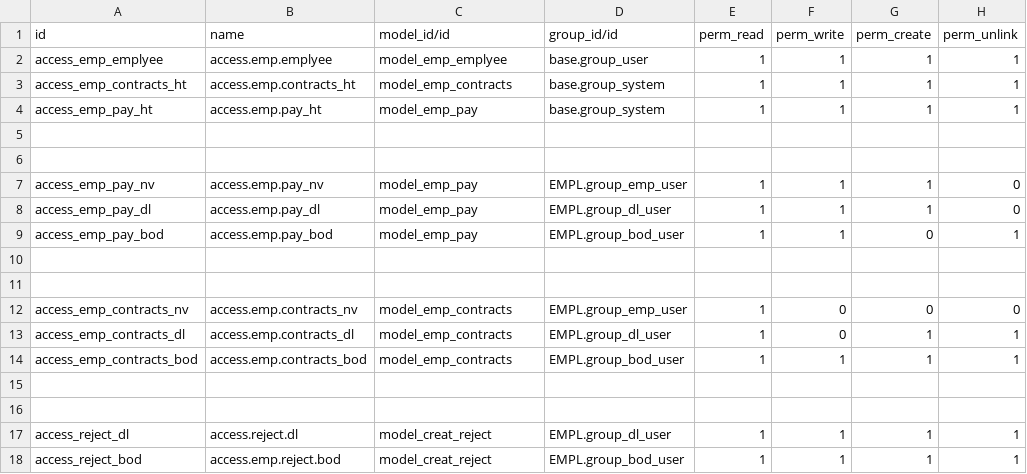
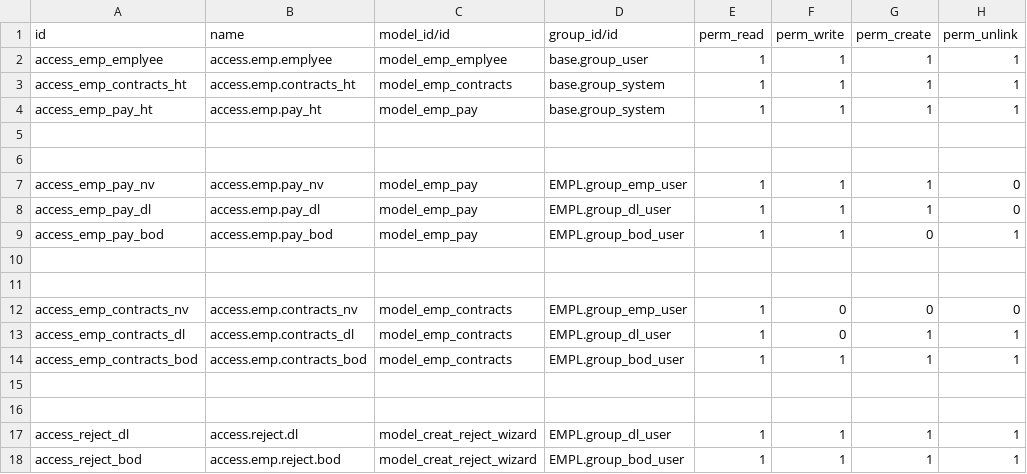
Before and after one commit to sonnguyenvan1/EMPL, a CSV file: sercurity/ir.model.access.csv, drawn as a sheet.

```diff
--- a/sercurity/ir.model.access.csv
+++ b/sercurity/ir.model.access.csv
@@ -16,3 +16,3 @@ access_emp_contracts_bod,access.emp.contracts_bod,model_emp_contracts,EMPL.group
 
-access_reject_dl,access.reject.dl,model_creat_reject,EMPL.group_dl_user,1,1,1,1
-access_reject_bod,access.emp.reject.bod,model_creat_reject,EMPL.group_bod_user,1,1,1,1
+access_reject_dl,access.reject.dl,model_creat_reject_wizard,EMPL.group_dl_user,1,1,1,1
+access_reject_bod,access.emp.reject.bod,model_creat_reject_wizard,EMPL.group_bod_user,1,1,1,1
```
Also changed, not shown: 7 other files.
